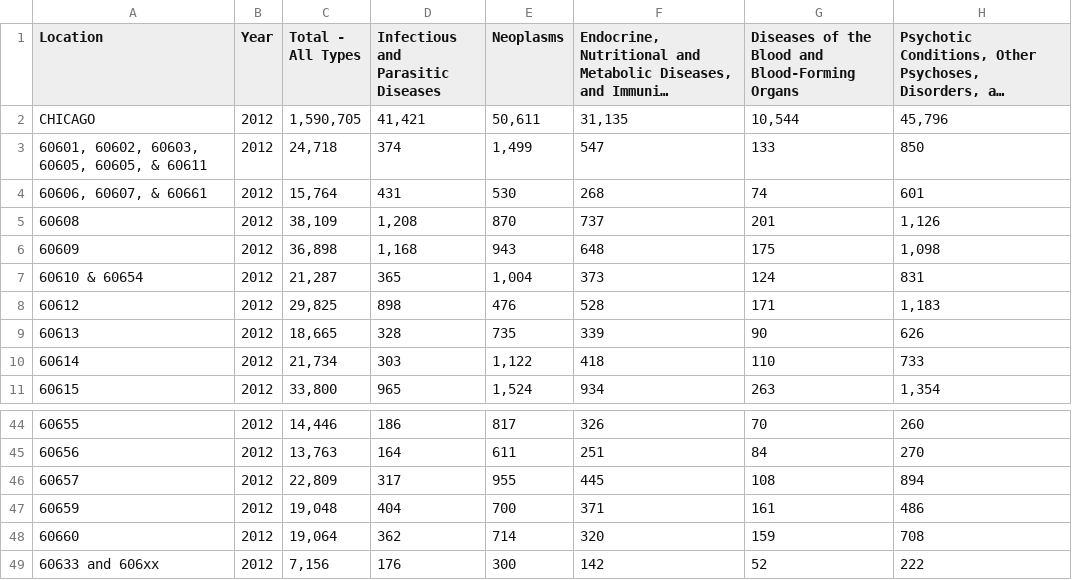
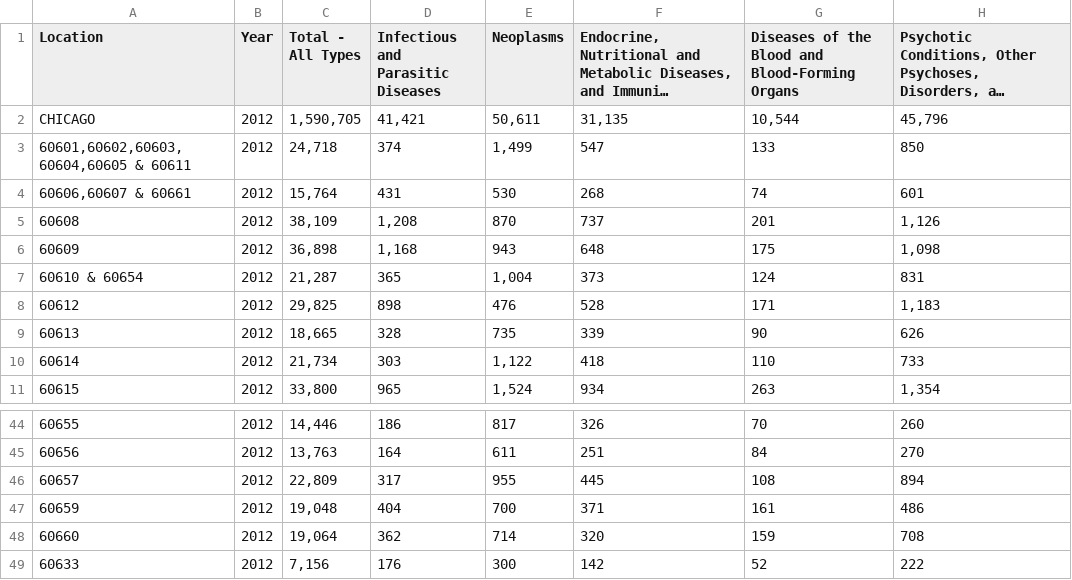
Before and after one commit to smartchicago/chicago-atlas, a CSV file: db/import/outpatient_admissions.csv, drawn as a sheet; only a part is shown, gaps mark what is left out; long unchanged cells end in …; the diff names each change by its address in the sheet, - before the commit and + after, or states it on an @@ line.

Commit message:
data janitoring outpatient admissions

```diff
--- a/db/import/outpatient_admissions.csv
+++ b/db/import/outpatient_admissions.csv
-A3 (Location): 60601, 60602, 60603, 60605, 60605, & 60611
+A3 (Location): 60601,60602,60603,60604,60605 & 60611
-A4 (Location): 60606, 60607, & 60661
+A4 (Location): 60606,60607 & 60661
-A49 (Location): 60633 and 606xx
+A49 (Location): 60633
```
